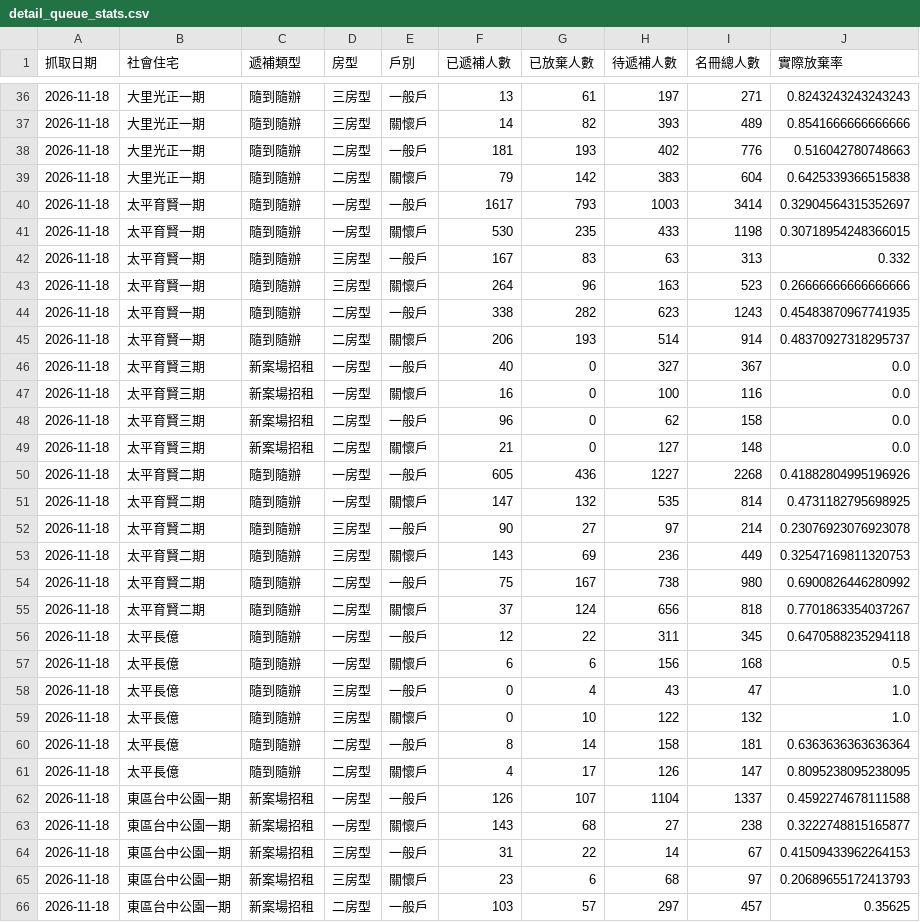
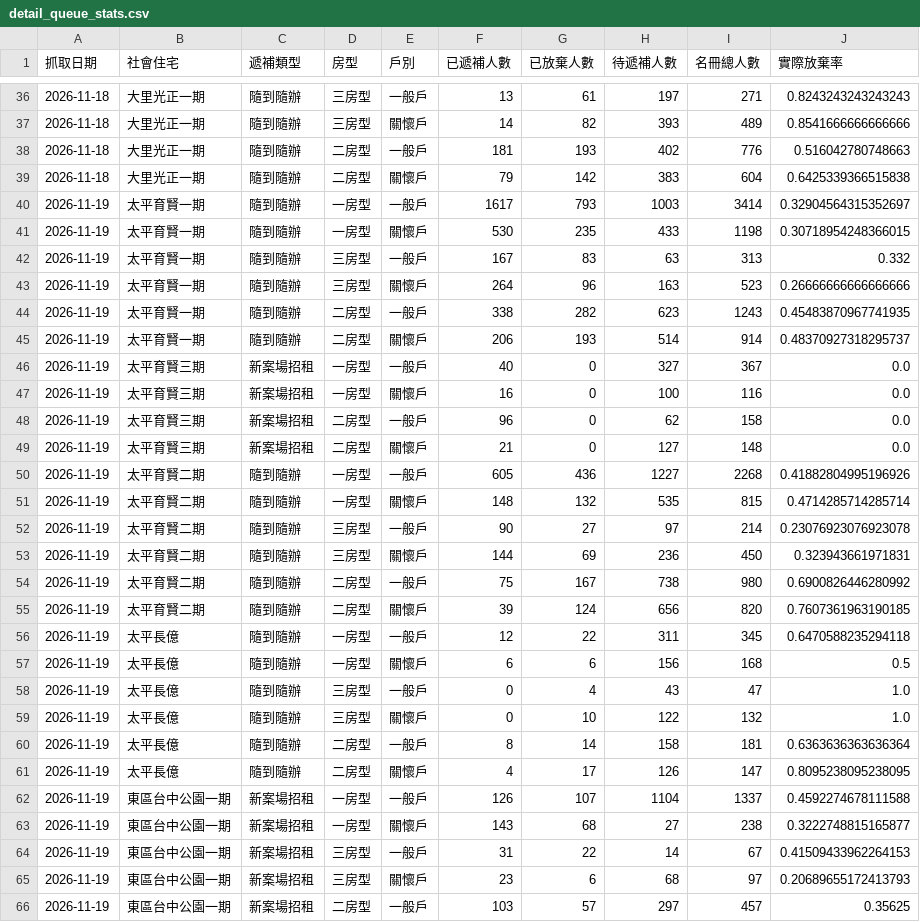
Before and after one commit to abula56/social_housing_tracker, a CSV file: detail_queue_stats.csv, drawn as a sheet; only a part is shown, gaps mark what is left out; the diff covers the shown part only.

```diff
--- a/detail_queue_stats.csv
+++ b/detail_queue_stats.csv
@@ -39,28 +39,28 @@
 2026-11-18,大里光正一期,隨到隨辦,二房型,關懷戶,79,142,383,604,0.6425339366515838
-2026-11-18,太平育賢一期,隨到隨辦,一房型,一般戶,1617,793,1003,3414,0.32904564315352697
-2026-11-18,太平育賢一期,隨到隨辦,一房型,關懷戶,530,235,433,1198,0.30718954248366015
-2026-11-18,太平育賢一期,隨到隨辦,三房型,一般戶,167,83,63,313,0.332
-2026-11-18,太平育賢一期,隨到隨辦,三房型,關懷戶,264,96,163,523,0.26666666666666666
-2026-11-18,太平育賢一期,隨到隨辦,二房型,一般戶,338,282,623,1243,0.45483870967741935
-2026-11-18,太平育賢一期,隨到隨辦,二房型,關懷戶,206,193,514,914,0.48370927318295737
-2026-11-18,太平育賢三期,新案場招租,一房型,一般戶,40,0,327,367,0.0
-2026-11-18,太平育賢三期,新案場招租,一房型,關懷戶,16,0,100,116,0.0
-2026-11-18,太平育賢三期,新案場招租,二房型,一般戶,96,0,62,158,0.0
-2026-11-18,太平育賢三期,新案場招租,二房型,關懷戶,21,0,127,148,0.0
-2026-11-18,太平育賢二期,隨到隨辦,一房型,一般戶,605,436,1227,2268,0.41882804995196926
-2026-11-18,太平育賢二期,隨到隨辦,一房型,關懷戶,147,132,535,814,0.4731182795698925
-2026-11-18,太平育賢二期,隨到隨辦,三房型,一般戶,90,27,97,214,0.23076923076923078
-2026-11-18,太平育賢二期,隨到隨辦,三房型,關懷戶,143,69,236,449,0.32547169811320753
-2026-11-18,太平育賢二期,隨到隨辦,二房型,一般戶,75,167,738,980,0.6900826446280992
-2026-11-18,太平育賢二期,隨到隨辦,二房型,關懷戶,37,124,656,818,0.7701863354037267
-2026-11-18,太平長億,隨到隨辦,一房型,一般戶,12,22,311,345,0.6470588235294118
-2026-11-18,太平長億,隨到隨辦,一房型,關懷戶,6,6,156,168,0.5
-2026-11-18,太平長億,隨到隨辦,三房型,一般戶,0,4,43,47,1.0
-2026-11-18,太平長億,隨到隨辦,三房型,關懷戶,0,10,122,132,1.0
-2026-11-18,太平長億,隨到隨辦,二房型,一般戶,8,14,158,181,0.6363636363636364
-2026-11-18,太平長億,隨到隨辦,二房型,關懷戶,4,17,126,147,0.8095238095238095
-2026-11-18,東區台中公園一期,新案場招租,一房型,一般戶,126,107,1104,1337,0.4592274678111588
-2026-11-18,東區台中公園一期,新案場招租,一房型,關懷戶,143,68,27,238,0.3222748815165877
-2026-11-18,東區台中公園一期,新案場招租,三房型,一般戶,31,22,14,67,0.41509433962264153
-2026-11-18,東區台中公園一期,新案場招租,三房型,關懷戶,23,6,68,97,0.20689655172413793
-2026-11-18,東區台中公園一期,新案場招租,二房型,一般戶,103,57,297,457,0.35625
+2026-11-19,太平育賢一期,隨到隨辦,一房型,一般戶,1617,793,1003,3414,0.32904564315352697
+2026-11-19,太平育賢一期,隨到隨辦,一房型,關懷戶,530,235,433,1198,0.30718954248366015
+2026-11-19,太平育賢一期,隨到隨辦,三房型,一般戶,167,83,63,313,0.332
+2026-11-19,太平育賢一期,隨到隨辦,三房型,關懷戶,264,96,163,523,0.26666666666666666
+2026-11-19,太平育賢一期,隨到隨辦,二房型,一般戶,338,282,623,1243,0.45483870967741935
+2026-11-19,太平育賢一期,隨到隨辦,二房型,關懷戶,206,193,514,914,0.48370927318295737
+2026-11-19,太平育賢三期,新案場招租,一房型,一般戶,40,0,327,367,0.0
+2026-11-19,太平育賢三期,新案場招租,一房型,關懷戶,16,0,100,116,0.0
+2026-11-19,太平育賢三期,新案場招租,二房型,一般戶,96,0,62,158,0.0
+2026-11-19,太平育賢三期,新案場招租,二房型,關懷戶,21,0,127,148,0.0
+2026-11-19,太平育賢二期,隨到隨辦,一房型,一般戶,605,436,1227,2268,0.41882804995196926
+2026-11-19,太平育賢二期,隨到隨辦,一房型,關懷戶,148,132,535,815,0.4714285714285714
+2026-11-19,太平育賢二期,隨到隨辦,三房型,一般戶,90,27,97,214,0.23076923076923078
+2026-11-19,太平育賢二期,隨到隨辦,三房型,關懷戶,144,69,236,450,0.323943661971831
+2026-11-19,太平育賢二期,隨到隨辦,二房型,一般戶,75,167,738,980,0.6900826446280992
+2026-11-19,太平育賢二期,隨到隨辦,二房型,關懷戶,39,124,656,820,0.7607361963190185
+2026-11-19,太平長億,隨到隨辦,一房型,一般戶,12,22,311,345,0.6470588235294118
+2026-11-19,太平長億,隨到隨辦,一房型,關懷戶,6,6,156,168,0.5
+2026-11-19,太平長億,隨到隨辦,三房型,一般戶,0,4,43,47,1.0
+2026-11-19,太平長億,隨到隨辦,三房型,關懷戶,0,10,122,132,1.0
+2026-11-19,太平長億,隨到隨辦,二房型,一般戶,8,14,158,181,0.6363636363636364
+2026-11-19,太平長億,隨到隨辦,二房型,關懷戶,4,17,126,147,0.8095238095238095
+2026-11-19,東區台中公園一期,新案場招租,一房型,一般戶,126,107,1104,1337,0.4592274678111588
+2026-11-19,東區台中公園一期,新案場招租,一房型,關懷戶,143,68,27,238,0.3222748815165877
+2026-11-19,東區台中公園一期,新案場招租,三房型,一般戶,31,22,14,67,0.41509433962264153
+2026-11-19,東區台中公園一期,新案場招租,三房型,關懷戶,23,6,68,97,0.20689655172413793
+2026-11-19,東區台中公園一期,新案場招租,二房型,一般戶,103,57,297,457,0.35625
```
Also changed, not shown: 92 edited cells elsewhere in this file, 4 other files.
